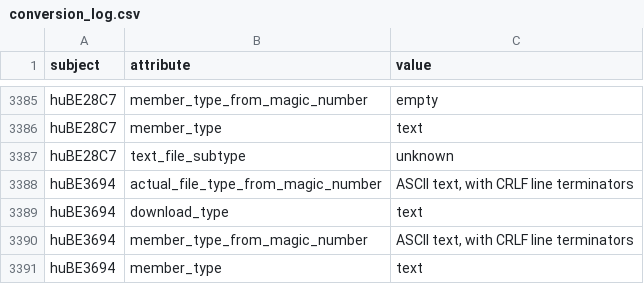
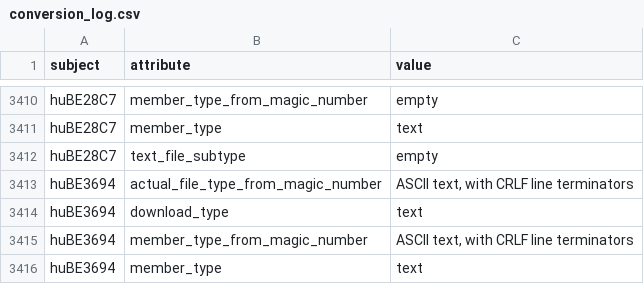
Before and after one commit to pbchase/gms6804-group3-project, a CSV file: conversion_log.csv, drawn as a sheet; only a part is shown, gaps mark what is left out; the diff covers the shown part only.

```diff
--- a/conversion_log.csv
+++ b/conversion_log.csv
@@ -3386,3 +3411,3 @@ huBE28C7,member_type_from_magic_number,empty
 huBE28C7,member_type,text
-huBE28C7,text_file_subtype,unknown
+huBE28C7,text_file_subtype,empty
 huBE3694,actual_file_type_from_magic_number,"ASCII text, with CRLF line terminators"
```
Also changed, not shown: 60 added rows and 4 edited cells elsewhere in this file, combined_conversion_log.csv.
